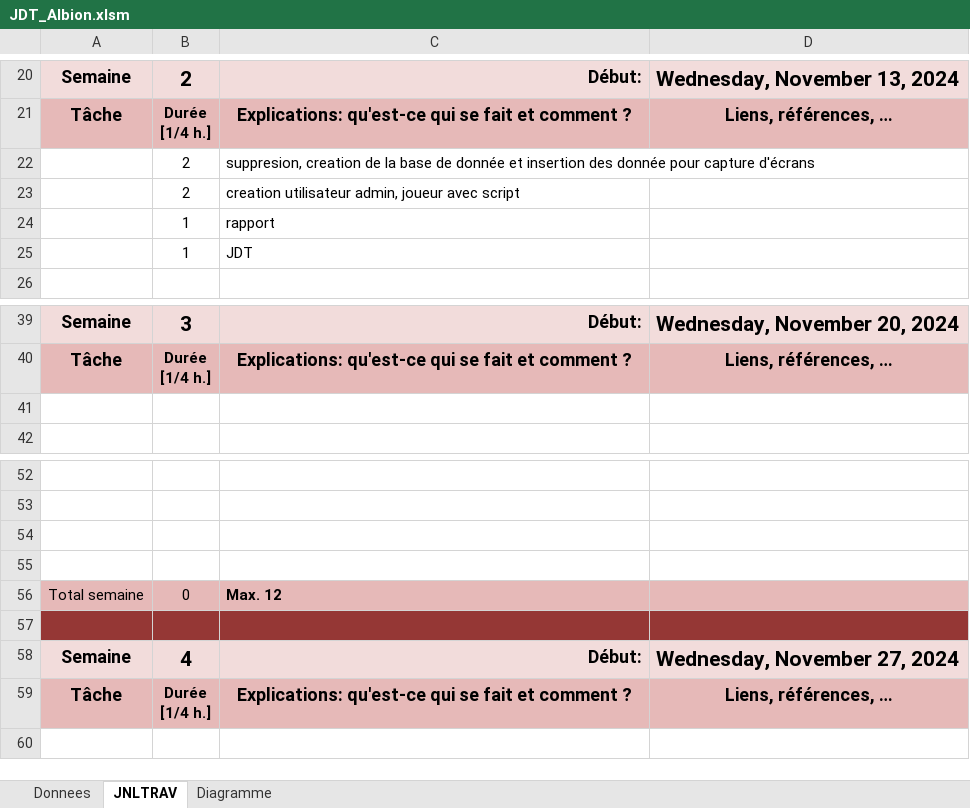
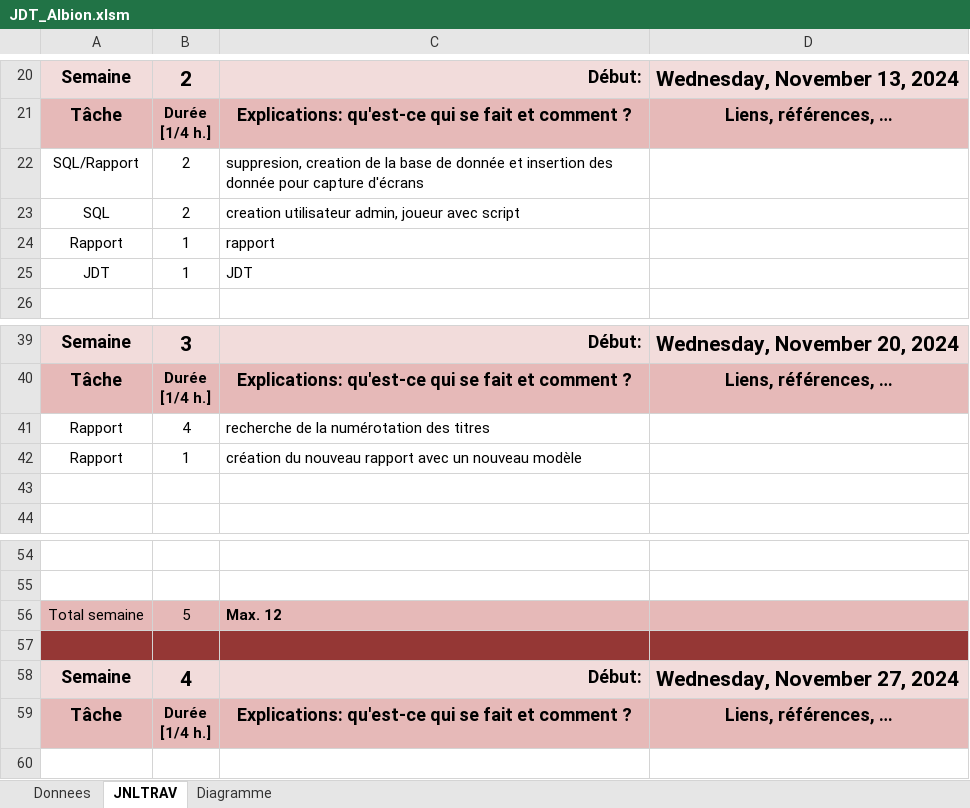
Before and after one commit to Albi6/albion-106, an Excel workbook: JDT_Albion.xlsm, sheet JNLTRAV, drawn as a sheet; only a part is shown, gaps mark what is left out; values as stored, in another font and other column widths than the file's, no borders; charts and pictures not drawn; removed rows and columns are numbered as before the commit, all else as after; the diff names each change by its address in the sheet, - before the commit and + after, or states it on an @@ line.

```diff
--- a/JDT_Albion.xlsm (sheet JNLTRAV)
+++ b/JDT_Albion.xlsm (sheet JNLTRAV)
-A22: (empty)
+A22: SQL/Rapport
-A23: (empty)
+A23: SQL
-A24: (empty)
+A24: Rapport
-A25: (empty)
+A25: JDT
+row 41: Rapport | 4 | recherche de la numérotation des titres
+row 42: Rapport | 1 | création du nouveau rapport avec un nouveau modèle
-row 54: (empty)
-row 55: (empty)
-B56: 0
+B56: 5
```
Also changed, not shown: charts or pictures, 2 other files.
